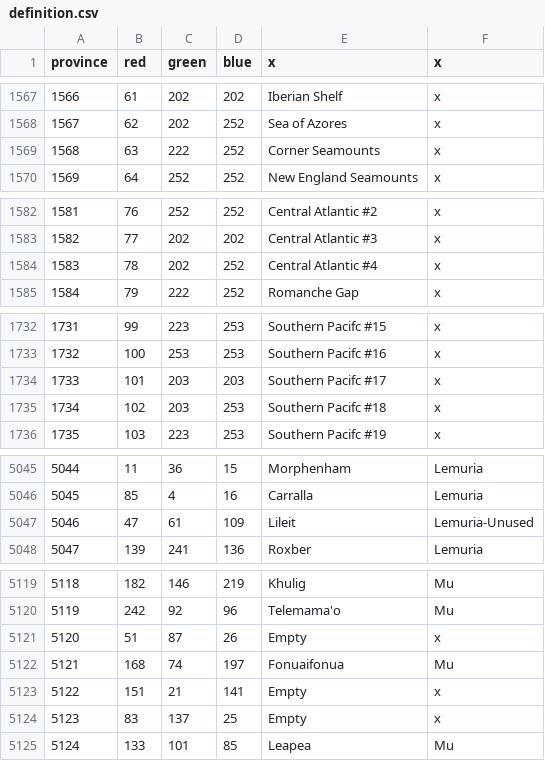
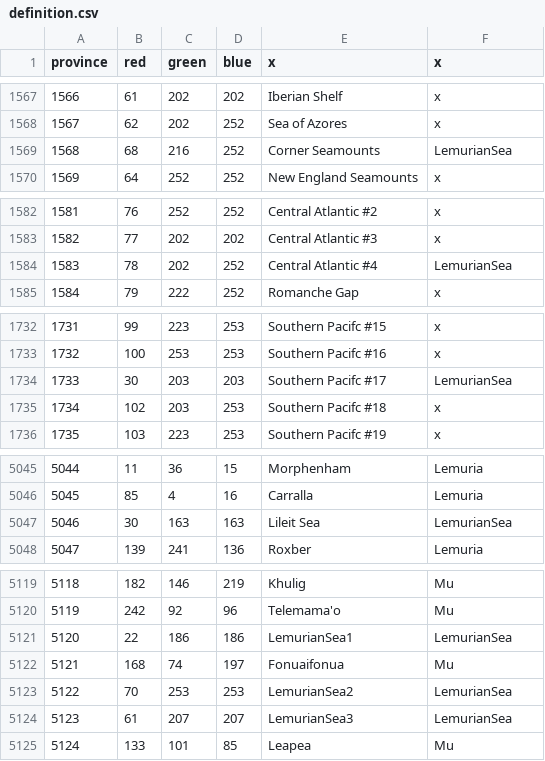
Before and after one commit to UndeadWizard/Occultus-Insaniam, a CSV file: map/definition.csv, drawn as a sheet; only a part is shown, gaps mark what is left out; the diff covers the shown part only.

Commit message:
Smaller Lemurian map stuff
Still needs to be done:

* Borders need to be made less jagged
* Fix current color map issue
* Remake Terrain map
* Fix random lakes
*Merge extra provinces

```diff
--- a/map/definition.csv
+++ b/map/definition.csv
@@ -1568,3 +1568,3 @@ province;red;green;blue;x;x
 1567;62;202;252;Sea of Azores;x
-1568;63;222;252;Corner Seamounts;x
+1568;68;216;252;Corner Seamounts;LemurianSea
 1569;64;252;252;New England Seamounts;x
@@ -1583,3 +1583,3 @@ province;red;green;blue;x;x
 1582;77;202;202;Central Atlantic #3;x
-1583;78;202;252;Central Atlantic #4;x
+1583;78;202;252;Central Atlantic #4;LemurianSea
 1584;79;222;252;Romanche Gap;x
@@ -1733,3 +1733,3 @@ province;red;green;blue;x;x
 1732;100;253;253;Southern Pacifc #16;x
-1733;101;203;203;Southern Pacifc #17;x
+1733;30;203;203;Southern Pacifc #17;LemurianSea
 1734;102;203;253;Southern Pacifc #18;x
@@ -5046,3 +5046,3 @@ province;red;green;blue;x;x
 5045;85;4;16;Carralla;Lemuria
-5046;47;61;109;Lileit;Lemuria-Unused
+5046;30;163;163;Lileit Sea;LemurianSea
 5047;139;241;136;Roxber;Lemuria
@@ -5120,6 +5120,6 @@ province;red;green;blue;x;x
 5119;242;92;96;Telemama'o;Mu
-5120;51;87;26;Empty;x
+5120;22;186;186;LemurianSea1;LemurianSea
 5121;168;74;197;Fonuaifonua;Mu
-5122;151;21;141;Empty;x
-5123;83;137;25;Empty;x
+5122;70;253;253;LemurianSea2;LemurianSea
+5123;61;207;207;LemurianSea3;LemurianSea
 5124;133;101;85;Leapea;Mu
```
Also changed, not shown: 3 edited cells elsewhere in this file, 13 other files.
